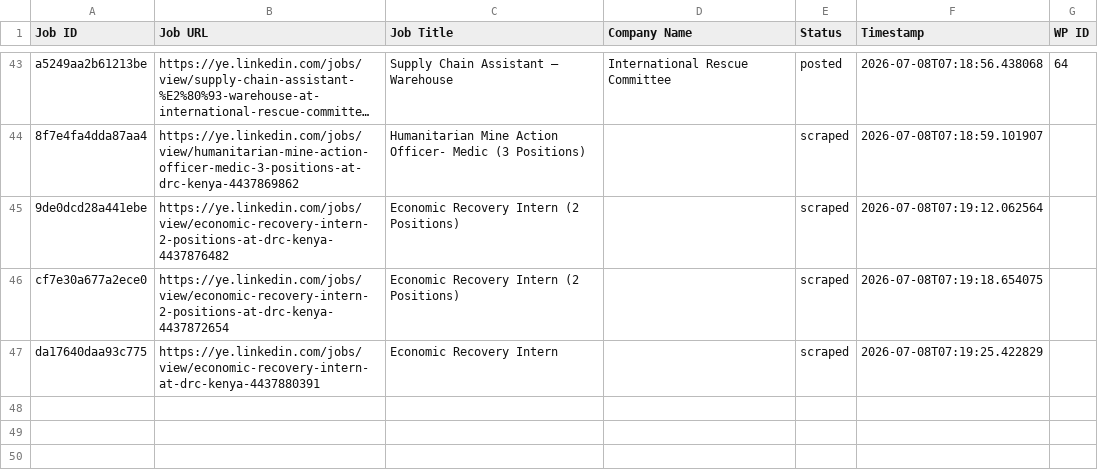
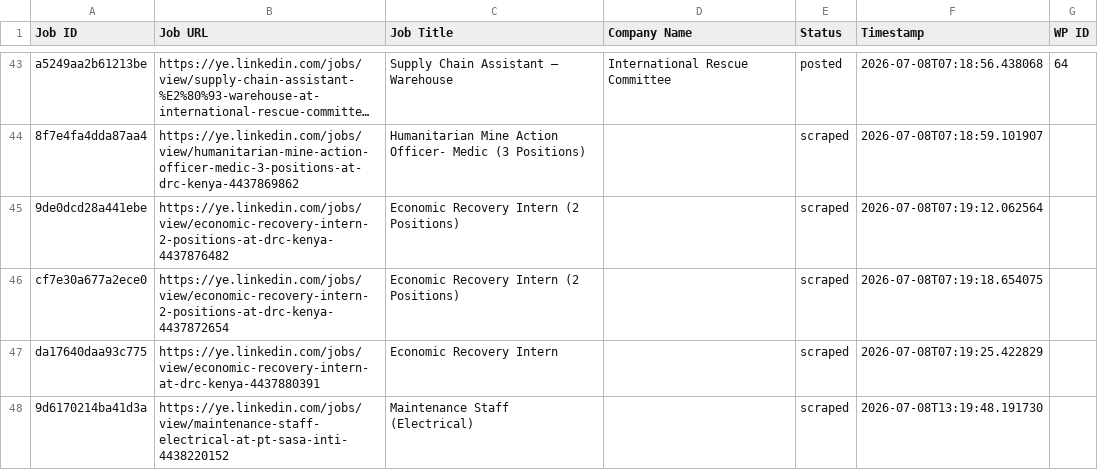
Before and after one commit to vindoky/ye, a CSV file: processed_jobs.csv, drawn as a sheet; only a part is shown, gaps mark what is left out; long unchanged cells end in ….

```diff
--- a/processed_jobs.csv
+++ b/processed_jobs.csv
@@ -48 +48,2 @@ cf7e30a677a2ece0,https://ye.linkedin.com/jobs/view/economic-recovery-intern-2-po
 da17640daa93c775,https://ye.linkedin.com/jobs/view/economic-recovery-intern-at-drc-kenya-4437880391,Economic Recovery Intern,,scraped,2026-07-08T07:19:25.422829,
+9d6170214ba41d3a,https://ye.linkedin.com/jobs/view/maintenance-staff-electrical-at-pt-sasa-inti-4438220152,Maintenance Staff (Electrical),,scraped,2026-07-08T13:19:48.191730,
```
